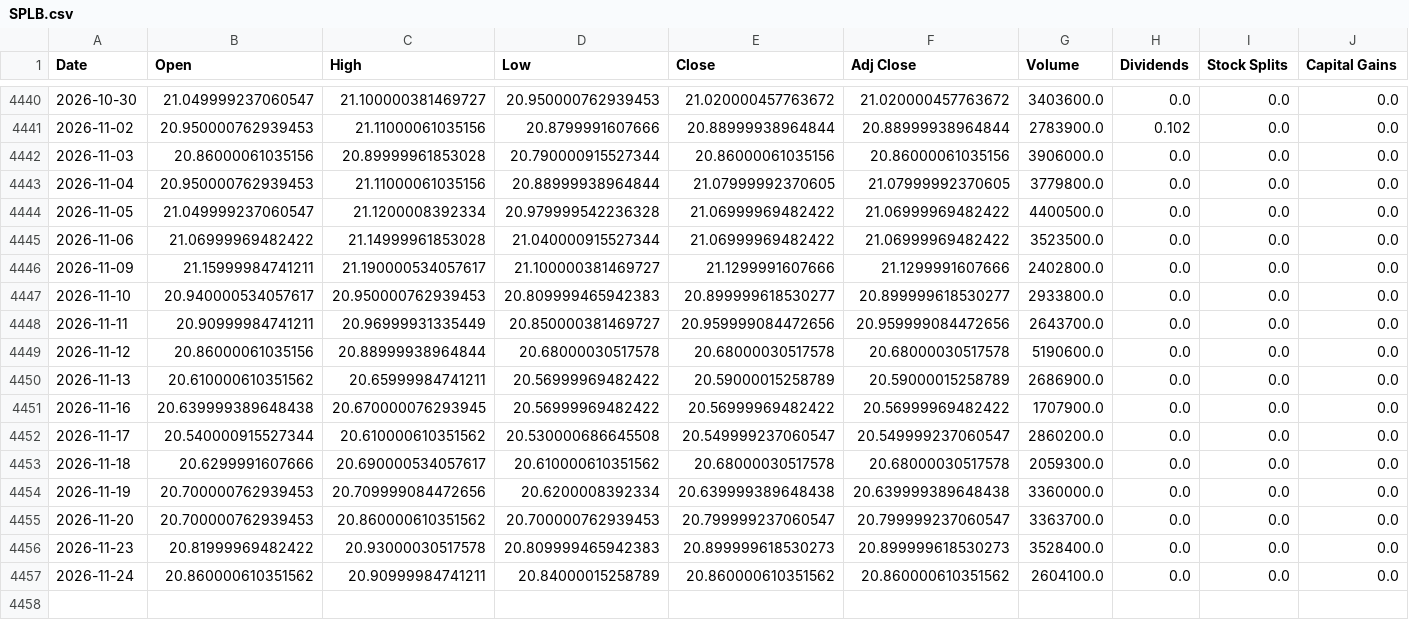
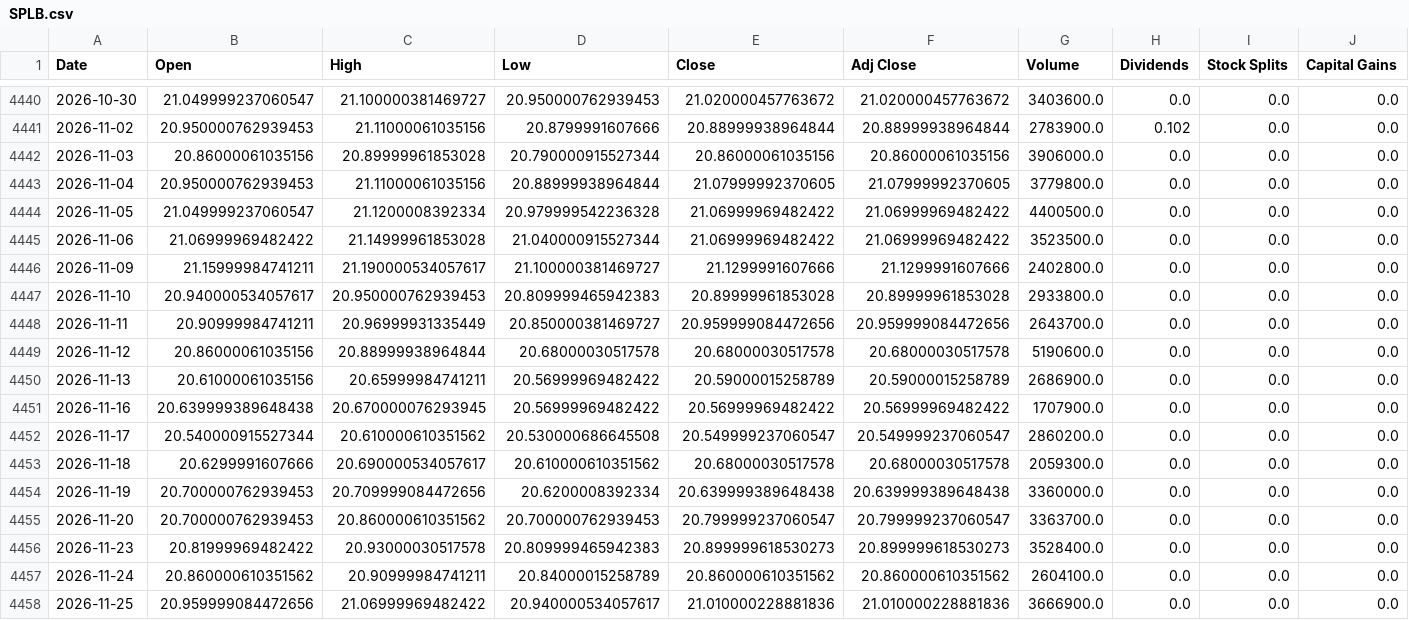
Before and after one commit to a23882005/LivingWaterAI, a CSV file: data/market_history/global/SPLB.csv, drawn as a sheet; only a part is shown, gaps mark what is left out.

```diff
--- a/data/market_history/global/SPLB.csv
+++ b/data/market_history/global/SPLB.csv
@@ -4446,6 +4446,6 @@ Date,Open,High,Low,Close,Adj Close,Volume,Dividends,Stock Splits,Capital Gains
 2026-11-09,21.15999984741211,21.190000534057617,21.100000381469727,21.1299991607666,21.1299991607666,2402800.0,0.0,0.0,0.0
-2026-11-10,20.940000534057617,20.950000762939453,20.809999465942383,20.899999618530277,20.899999618530277,2933800.0,0.0,0.0,0.0
+2026-11-10,20.940000534057617,20.950000762939453,20.809999465942383,20.89999961853028,20.89999961853028,2933800.0,0.0,0.0,0.0
 2026-11-11,20.90999984741211,20.96999931335449,20.850000381469727,20.959999084472656,20.959999084472656,2643700.0,0.0,0.0,0.0
 2026-11-12,20.86000061035156,20.88999938964844,20.68000030517578,20.68000030517578,20.68000030517578,5190600.0,0.0,0.0,0.0
-2026-11-13,20.610000610351562,20.65999984741211,20.56999969482422,20.59000015258789,20.59000015258789,2686900.0,0.0,0.0,0.0
+2026-11-13,20.61000061035156,20.65999984741211,20.56999969482422,20.59000015258789,20.59000015258789,2686900.0,0.0,0.0,0.0
 2026-11-16,20.639999389648438,20.670000076293945,20.56999969482422,20.56999969482422,20.56999969482422,1707900.0,0.0,0.0,0.0
@@ -4457 +4457,2 @@ Date,Open,High,Low,Close,Adj Close,Volume,Dividends,Stock Splits,Capital Gains
 2026-11-24,20.860000610351562,20.90999984741211,20.84000015258789,20.860000610351562,20.860000610351562,2604100.0,0.0,0.0,0.0
+2026-11-25,20.959999084472656,21.06999969482422,20.940000534057617,21.010000228881836,21.010000228881836,3666900.0,0.0,0.0,0.0
```
Also changed, not shown: data/market_history/global/NATO.CN.csv, data/market_history/global/SGOV.csv, 19 other files.
